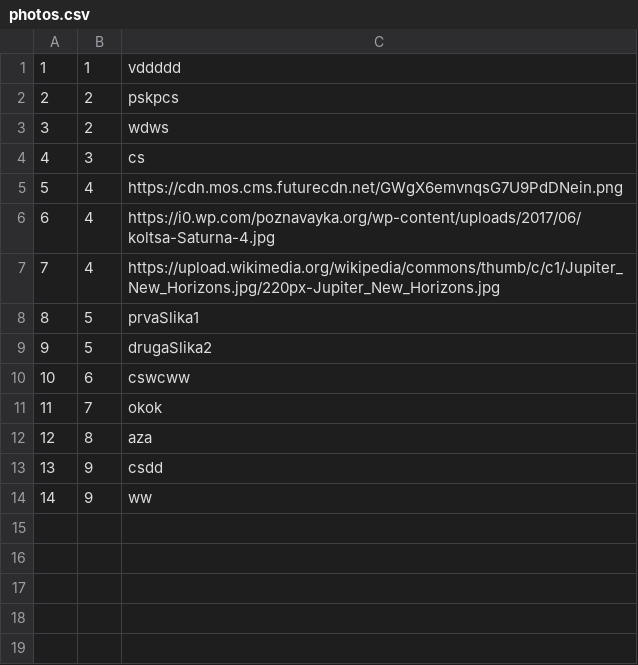
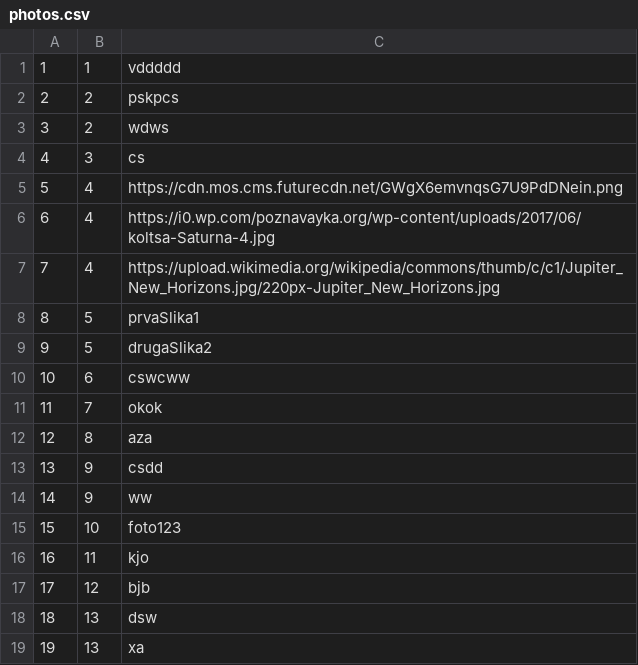
Before and after one commit to marko-nikolic01/travel-agency, a CSV file: TravelAgency/TravelAgency/Resources/Data/photos.csv, drawn as a sheet.

```diff
--- a/TravelAgency/TravelAgency/Resources/Data/photos.csv
+++ b/TravelAgency/TravelAgency/Resources/Data/photos.csv
@@ -14 +14,6 @@
 14|9|ww
+15|10|foto123
+16|11|kjo
+17|12|bjb
+18|13|dsw
+19|13|xa
```
Also changed, not shown: TravelAgency/TravelAgency/Resources/Data/keyPoints.csv, TravelAgency/TravelAgency/Resources/Data/tourOccurrences.csv, 13 other files.
